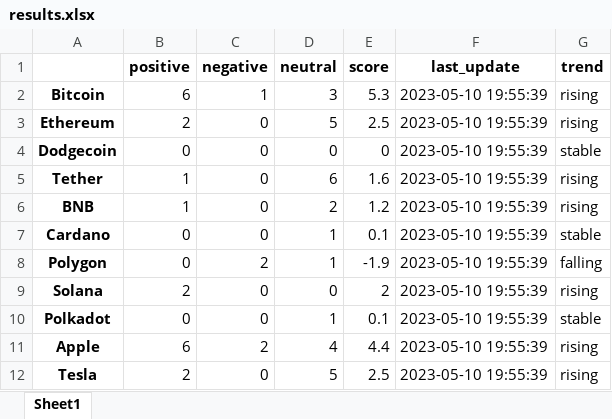
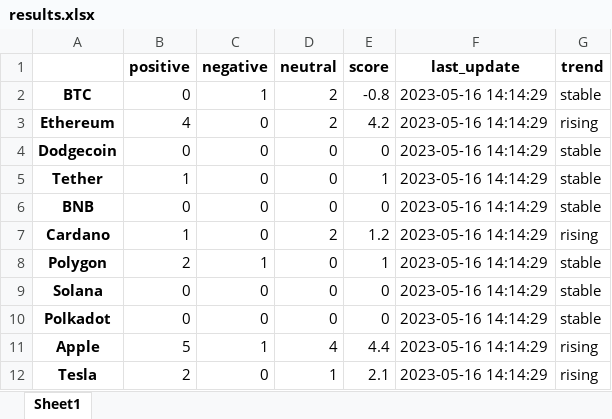
Before and after one commit to ancamariac/Twinvest, an Excel workbook: crawlers/results.xlsx, sheet Sheet1, drawn as a sheet; only a part is shown; values as stored, in another font and other column widths than the file's, no borders; removed rows and columns are numbered as before the commit, all else as after; the diff covers the shown part only; the diff names each change by its address in the sheet, - before the commit and + after, or states it on an @@ line.

```diff
--- a/crawlers/results.xlsx (sheet Sheet1)
+++ b/crawlers/results.xlsx (sheet Sheet1)
-row 2: Bitcoin | 6 | 1 | 3 | 5.3 | 2023-05-10 19:55:39 | rising
+row 2: BTC | 0 | 1 | 2 | -0.8 | 2023-05-16 14:14:29 | stable
-B3 (positive): 2
+B3 (positive): 4
-D3 (neutral): 5
+D3 (neutral): 2
-E3 (score): 2.5
+E3 (score): 4.2
-F3:F12 (last_update): 2023-05-10 19:55:39
+F3:F12 (last_update): 2023-05-16 14:14:29
-D5 (neutral): 6
+D5 (neutral): 0
-E5 (score): 1.6
+E5 (score): 1
-G5:G6 (trend): rising
+G5:G6 (trend): stable
-B6 (positive): 1
+B6 (positive): 0
-D6 (neutral): 2
+D6 (neutral): 0
-E6 (score): 1.2
+E6 (score): 0
-B7 (positive): 0
+B7 (positive): 1
-D7 (neutral): 1
+D7 (neutral): 2
-E7 (score): 0.1
+E7 (score): 1.2
-G7 (trend): stable
+G7 (trend): rising
-B8 (positive): 0
+B8 (positive): 2
-C8 (negative): 2
+C8 (negative): 1
-D8 (neutral): 1
+D8 (neutral): 0
-E8 (score): -1.9
+E8 (score): 1
-G8 (trend): falling
+G8 (trend): stable
-B9 (positive): 2
+B9 (positive): 0
-E9 (score): 2
+E9 (score): 0
-G9 (trend): rising
+G9 (trend): stable
-D10 (neutral): 1
+D10 (neutral): 0
-E10 (score): 0.1
+E10 (score): 0
-B11 (positive): 6
+B11 (positive): 5
-C11 (negative): 2
+C11 (negative): 1
-D12 (neutral): 5
+D12 (neutral): 1
-E12 (score): 2.5
+E12 (score): 2.1
```
Also changed, not shown: 52 edited cells elsewhere in this sheet, crawlers/output.xlsx, crawlers/output_labeled.xlsx, 1 other file.
